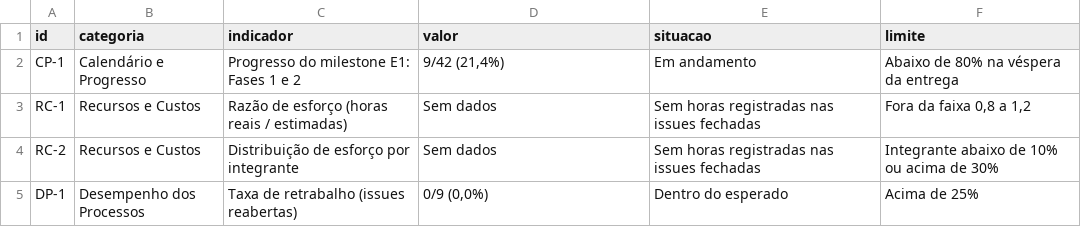
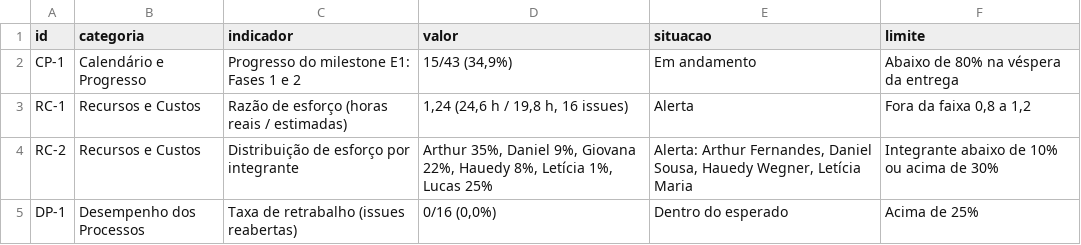
Before and after one commit to FCTE-Qualidade-de-Software-1/2026-2_T01_RUTH_LICHTERMAN, a CSV file: docs/gestao/dados/indicadores.csv, drawn as a sheet.

```diff
--- a/docs/gestao/dados/indicadores.csv
+++ b/docs/gestao/dados/indicadores.csv
@@ -1,5 +1,5 @@
 id,categoria,indicador,valor,situacao,limite
-CP-1,Calendário e Progresso,Progresso do milestone E1: Fases 1 e 2,"9/42 (21,4%)",Em andamento,Abaixo de 80% na véspera da entrega
-RC-1,Recursos e Custos,Razão de esforço (horas reais / estimadas),Sem dados,Sem horas registradas nas issues fechadas,"Fora da faixa 0,8 a 1,2"
-RC-2,Recursos e Custos,Distribuição de esforço por integrante,Sem dados,Sem horas registradas nas issues fechadas,Integrante abaixo de 10% ou acima de 30%
-DP-1,Desempenho dos Processos,Taxa de retrabalho (issues reabertas),"0/9 (0,0%)",Dentro do esperado,Acima de 25%
+CP-1,Calendário e Progresso,Progresso do milestone E1: Fases 1 e 2,"15/43 (34,9%)",Em andamento,Abaixo de 80% na véspera da entrega
+RC-1,Recursos e Custos,Razão de esforço (horas reais / estimadas),"1,24 (24,6 h / 19,8 h, 16 issues)",Alerta,"Fora da faixa 0,8 a 1,2"
+RC-2,Recursos e Custos,Distribuição de esforço por integrante,"Arthur 35%, Daniel 9%, Giovana 22%, Hauedy 8%, Letícia 1%, Lucas 25%","Alerta: Arthur Fernandes, Daniel Sousa, Hauedy Wegner, Letícia Maria",Integrante abaixo de 10% ou acima de 30%
+DP-1,Desempenho dos Processos,Taxa de retrabalho (issues reabertas),"0/16 (0,0%)",Dentro do esperado,Acima de 25%
```
Also changed, not shown: docs/gestao/dados/contribuicao.csv, docs/gestao/dados/issues.csv, 5 other files.
